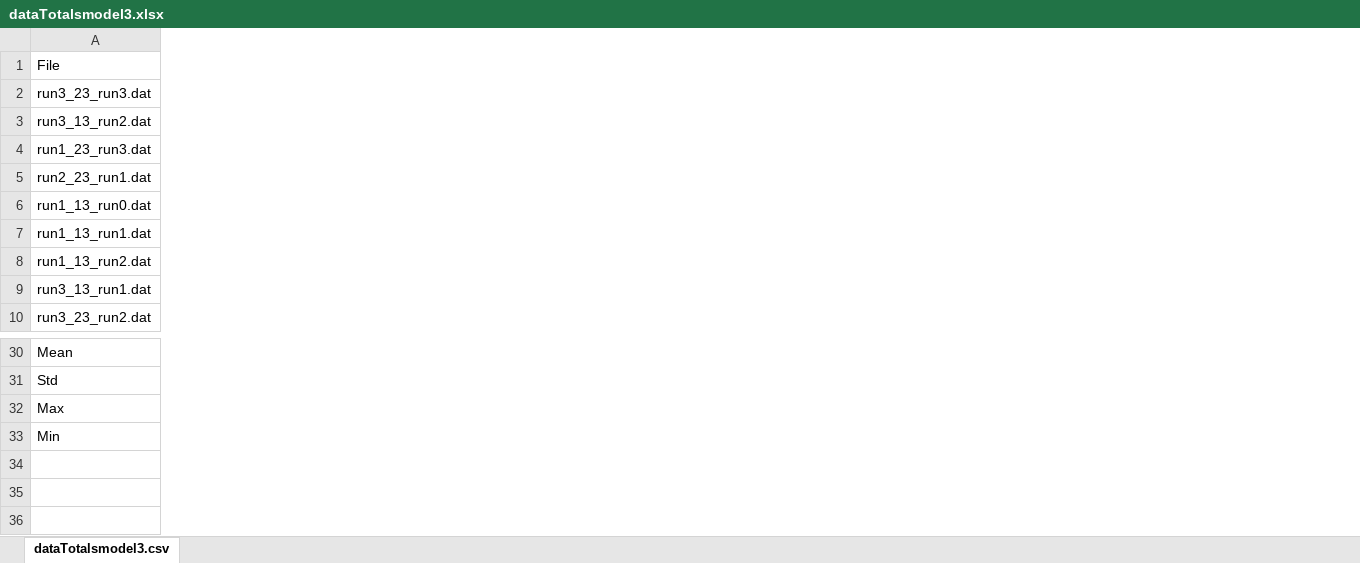
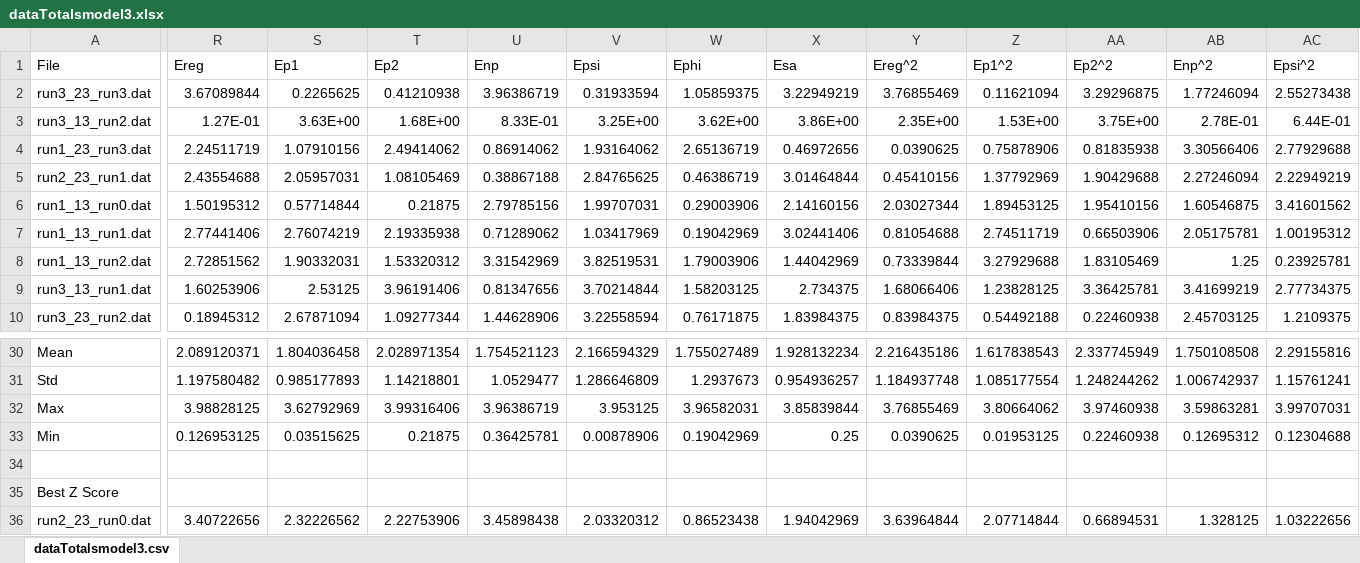
Before and after one commit to dvillega/Genetic-Algorithm, an Excel workbook: processedFiles/dataTotalsmodel3.xlsx, sheet dataTotalsmodel3.csv, drawn as a sheet; only a part is shown, gaps mark what is left out; values as stored, in another font and other column widths than the file's, no borders; rows hold the shown columns only; the diff covers the shown part only; the diff names each change by its address in the sheet, - before the commit and + after, or states it on an @@ line.

```diff
--- a/processedFiles/dataTotalsmodel3.xlsx (sheet dataTotalsmodel3.csv)
+++ b/processedFiles/dataTotalsmodel3.xlsx (sheet dataTotalsmodel3.csv)
+column R (Ereg), rows 2-10: 3.67089844 | 1.27E-01 | 2.24511719 | 2.43554688 | 1.50195312 | 2.77441406 | 2.72851562 | 1.60253906 | 0.18945312; rows 30-33: 2.089120371 | 1.197580482 | 3.98828125 | 0.126953125
+column S (Ep1), rows 2-10: 0.2265625 | 3.63E+00 | 1.07910156 | 2.05957031 | 0.57714844 | 2.76074219 | 1.90332031 | 2.53125 | 2.67871094; rows 30-33: 1.804036458 | 0.985177893 | 3.62792969 | 0.03515625
+column T (Ep2), rows 2-10: 0.41210938 | 1.68E+00 | 2.49414062 | 1.08105469 | 0.21875 | 2.19335938 | 1.53320312 | 3.96191406 | 1.09277344; rows 30-33: 2.028971354 | 1.14218801 | 3.99316406 | 0.21875
+column U (Enp), rows 2-10: 3.96386719 | 8.33E-01 | 0.86914062 | 0.38867188 | 2.79785156 | 0.71289062 | 3.31542969 | 0.81347656 | 1.44628906; rows 30-33: 1.754521123 | 1.0529477 | 3.96386719 | 0.36425781
+column V (Epsi), rows 2-10: 0.31933594 | 3.25E+00 | 1.93164062 | 2.84765625 | 1.99707031 | 1.03417969 | 3.82519531 | 3.70214844 | 3.22558594; rows 30-33: 2.166594329 | 1.286646809 | 3.953125 | 0.00878906
+column W (Ephi), rows 2-10: 1.05859375 | 3.62E+00 | 2.65136719 | 0.46386719 | 0.29003906 | 0.19042969 | 1.79003906 | 1.58203125 | 0.76171875; rows 30-33: 1.755027489 | 1.2937673 | 3.96582031 | 0.19042969
+column X (Esa), rows 2-10: 3.22949219 | 3.86E+00 | 0.46972656 | 3.01464844 | 2.14160156 | 3.02441406 | 1.44042969 | 2.734375 | 1.83984375; rows 30-33: 1.928132234 | 0.954936257 | 3.85839844 | 0.25
+column Y (Ereg^2), rows 2-10: 3.76855469 | 2.35E+00 | 0.0390625 | 0.45410156 | 2.03027344 | 0.81054688 | 0.73339844 | 1.68066406 | 0.83984375; rows 30-33: 2.216435186 | 1.184937748 | 3.76855469 | 0.0390625
+column Z (Ep1^2), rows 2-10: 0.11621094 | 1.53E+00 | 0.75878906 | 1.37792969 | 1.89453125 | 2.74511719 | 3.27929688 | 1.23828125 | 0.54492188; rows 30-33: 1.617838543 | 1.085177554 | 3.80664062 | 0.01953125
+column AA (Ep2^2), rows 2-10: 3.29296875 | 3.75E+00 | 0.81835938 | 1.90429688 | 1.95410156 | 0.66503906 | 1.83105469 | 3.36425781 | 0.22460938; rows 30-33: 2.337745949 | 1.248244262 | 3.97460938 | 0.22460938
+column AB (Enp^2), rows 2-10: 1.77246094 | 2.78E-01 | 3.30566406 | 2.27246094 | 1.60546875 | 2.05175781 | 1.25 | 3.41699219 | 2.45703125; rows 30-33: 1.750108508 | 1.006742937 | 3.59863281 | 0.12695312
+column AC (Epsi^2), rows 2-10: 2.55273438 | 6.44E-01 | 2.77929688 | 2.22949219 | 3.41601562 | 1.00195312 | 0.23925781 | 2.77734375 | 1.2109375; rows 30-33: 2.29155816 | 1.15761241 | 3.99707031 | 0.12304688
+row 34: (empty)
+row 35: Best Z Score
+row 36: run2_23_run0.dat | 3.40722656 | 2.32226562 | 2.22753906 | 3.45898438 | 2.03320312 | 0.86523438 | 1.94042969 | 3.63964844 | 2.07714844 | 0.66894531 | 1.328125 | 1.03222656
```
Also changed, not shown: 9 added columns elsewhere in this sheet, processedFiles/dataTotalsModel1.xlsx, processedFiles/dataTotalsmodel2.xlsx, 5 other files.
